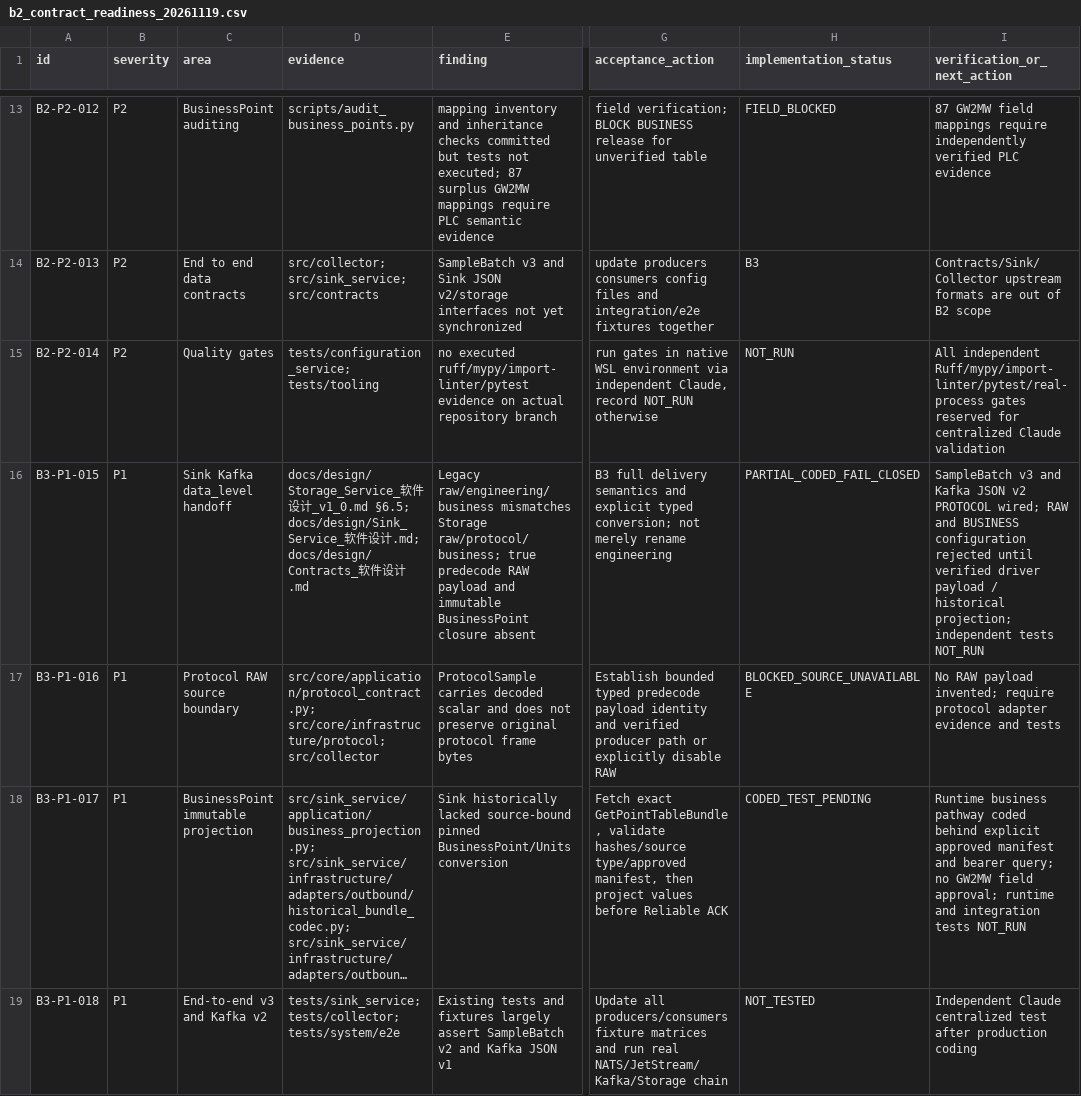
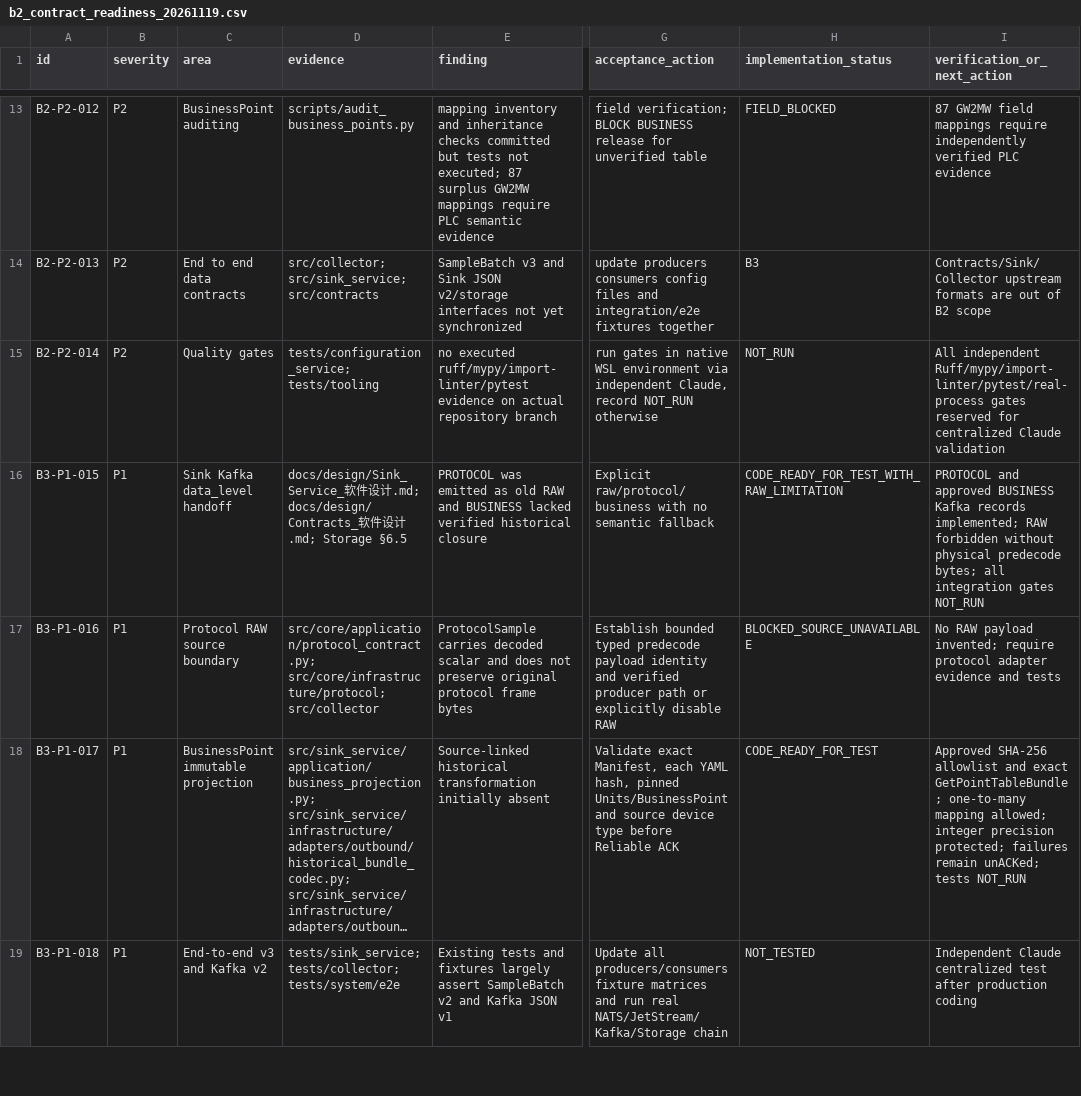
Before and after one commit to luoshaozhuo/wind-hub, a CSV file: docs/audit/b2_contract_readiness_20261119.csv, drawn as a sheet; only a part is shown, gaps mark what is left out; long unchanged cells end in …; the diff covers the shown part only; the diff names each change by its address in the sheet, - before the commit and + after, or states it on an @@ line.

Commit message:
audit(b3): record concentrated code handoff scope and explicit RAW/other-module limitations

```diff
--- a/docs/audit/b2_contract_readiness_20261119.csv
+++ b/docs/audit/b2_contract_readiness_20261119.csv
-D16 (evidence): docs/design/Storage_Service_软件设计_v1_0.md §6.5; docs/design/Sink_Service_软件设计.md; docs/design/Contracts_软件设计.md
+D16 (evidence): docs/design/Sink_Service_软件设计.md; docs/design/Contracts_软件设计.md; Storage §6.5
-E16 (finding): Legacy raw/engineering/business mismatches Storage raw/protocol/business; true predecode RAW payload and immutable BusinessPoint closure absent
+E16 (finding): PROTOCOL was emitted as old RAW and BUSINESS lacked verified historical closure
-G16 (acceptance_action): B3 full delivery semantics and explicit typed conversion; not merely rename engineering
+G16 (acceptance_action): Explicit raw/protocol/business with no semantic fallback
-H16 (implementation_status): PARTIAL_CODED_FAIL_CLOSED
+H16 (implementation_status): CODE_READY_FOR_TEST_WITH_RAW_LIMITATION
-I16 (verification_or_next_action): SampleBatch v3 and Kafka JSON v2 PROTOCOL wired; RAW and BUSINESS configuration rejected until verified driver payload / historical projection; independent tests NOT_RUN
+I16 (verification_or_next_action): PROTOCOL and approved BUSINESS Kafka records implemented; RAW forbidden without physical predecode bytes; all integration gates NOT_RUN
-E18 (finding): Sink historically lacked source-bound pinned BusinessPoint/Units conversion
+E18 (finding): Source-linked historical transformation initially absent
-G18 (acceptance_action): Fetch exact GetPointTableBundle, validate hashes/source type/approved manifest, then project values before Reliable…
+G18 (acceptance_action): Validate exact Manifest, each YAML hash, pinned Units/BusinessPoint and source device type before Reliable…
-H18 (implementation_status): CODED_TEST_PENDING
+H18 (implementation_status): CODE_READY_FOR_TEST
-I18 (verification_or_next_action): Runtime business pathway coded behind explicit approved manifest and bearer query; no GW2MW field approval; runtime and integration tests NOT_RUN
+I18 (verification_or_next_action): Approved SHA-256 allowlist and exact GetPointTableBundle; one-to-many mapping allowed; integer precision protected; failures remain unACKed; tests NOT_RUN
```
Also changed, not shown: 1 added row and 15 edited cells elsewhere in this file.
